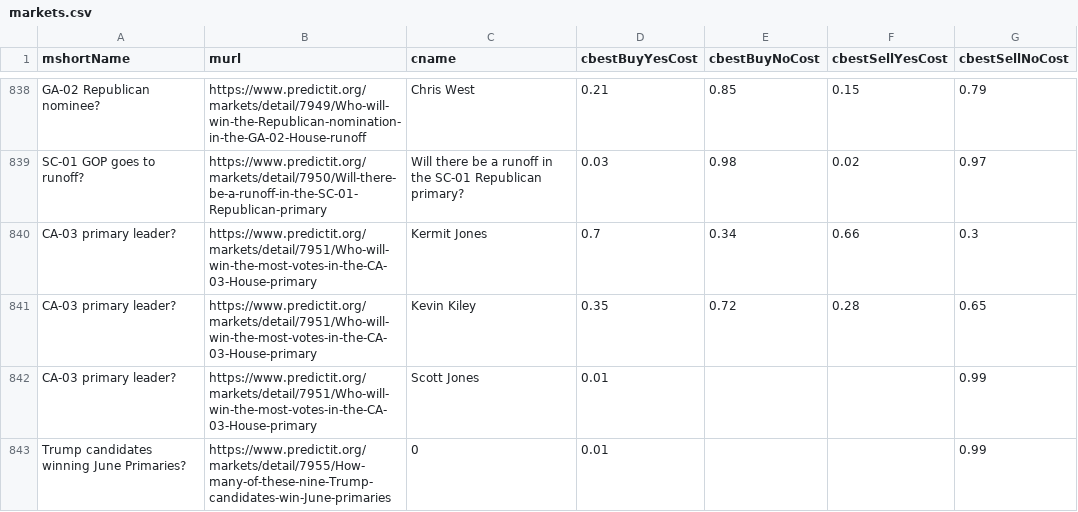
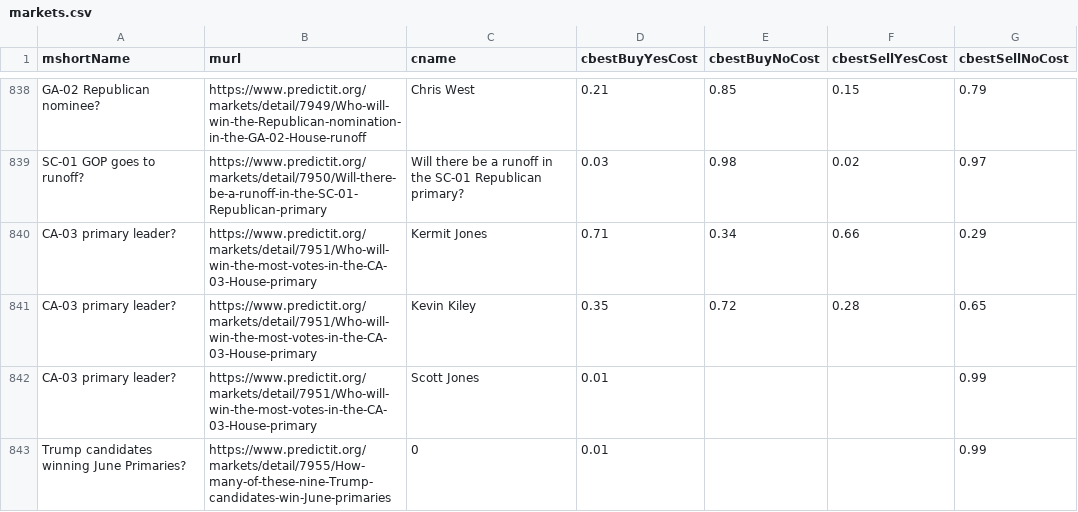
Before and after one commit to dcadata/predictit-arbitrage, a CSV file: data/markets.csv, drawn as a sheet; only a part is shown, gaps mark what is left out.

```diff
--- a/data/markets.csv
+++ b/data/markets.csv
@@ -839,3 +839,3 @@ GA-02 Republican nominee?,https://www.predictit.org/markets/detail/7949/Who-will
 SC-01 GOP goes to runoff?,https://www.predictit.org/markets/detail/7950/Will-there-be-a-runoff-in-the-SC-01-Republican-primary,Will there be a runoff in the SC-01 Republican primary?,0.03,0.98,0.02,0.97
-CA-03 primary leader?,https://www.predictit.org/markets/detail/7951/Who-will-win-the-most-votes-in-the-CA-03-House-primary,Kermit Jones,0.7,0.34,0.66,0.3
+CA-03 primary leader?,https://www.predictit.org/markets/detail/7951/Who-will-win-the-most-votes-in-the-CA-03-House-primary,Kermit Jones,0.71,0.34,0.66,0.29
 CA-03 primary leader?,https://www.predictit.org/markets/detail/7951/Who-will-win-the-most-votes-in-the-CA-03-House-primary,Kevin Kiley,0.35,0.72,0.28,0.65
```
Also changed, not shown: 2 other files.
